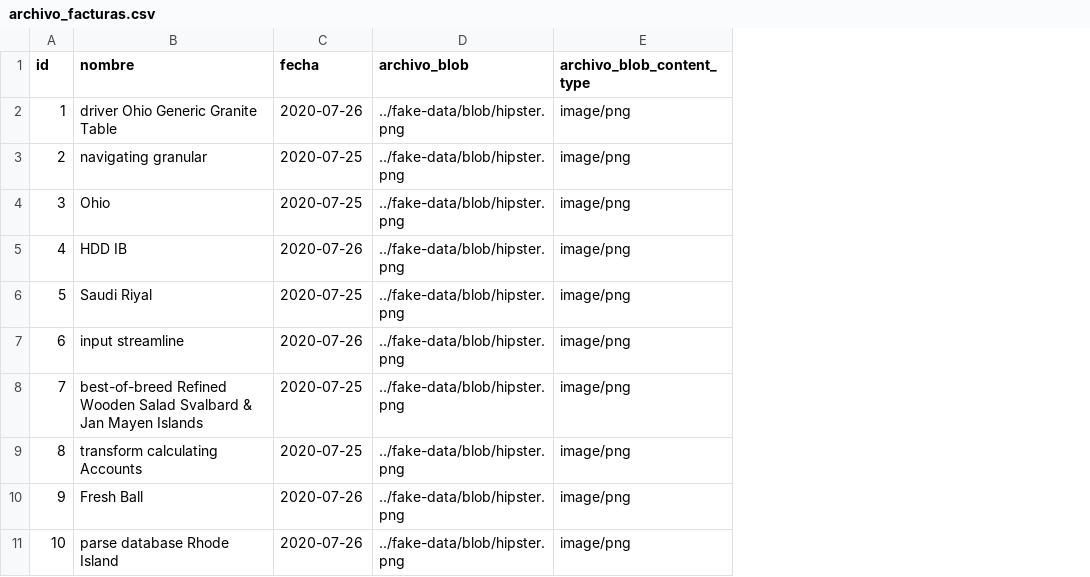
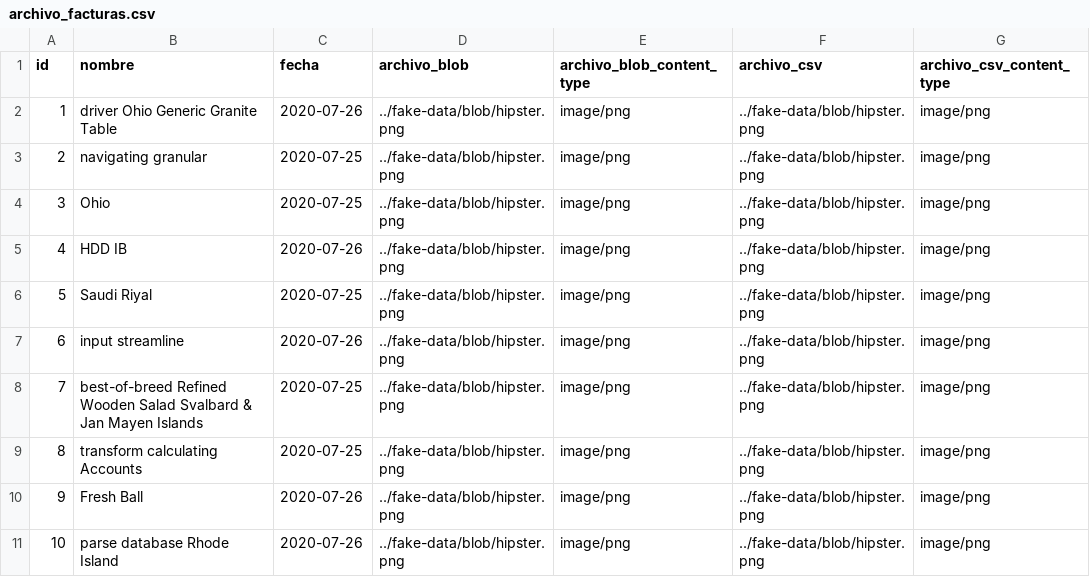
Before and after one commit to UPCN-Nestor/fernandez-clean, a CSV file: src/main/resources/config/liquibase/fake-data/archivo_facturas.csv, drawn as a sheet; the diff names each change by its address in the sheet, - before the commit and + after, or states it on an @@ line.

```diff
--- a/src/main/resources/config/liquibase/fake-data/archivo_facturas.csv
+++ b/src/main/resources/config/liquibase/fake-data/archivo_facturas.csv
+column F (archivo_csv), rows 2-11: all ../fake-data/blob/hipster.png
+column G (archivo_csv_content_type), rows 2-11: all image/png
```
Also changed, not shown: 28 other files.
